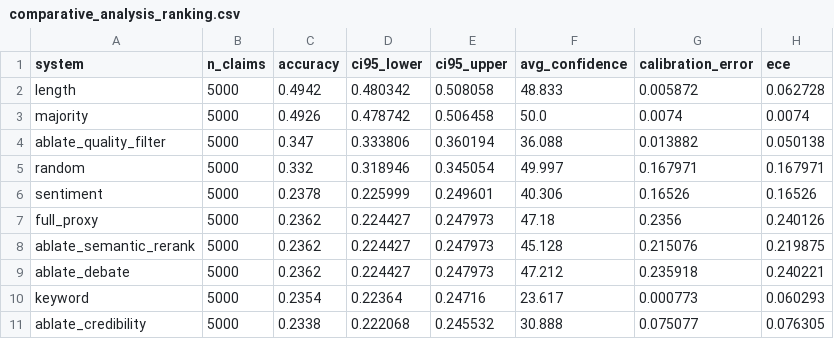
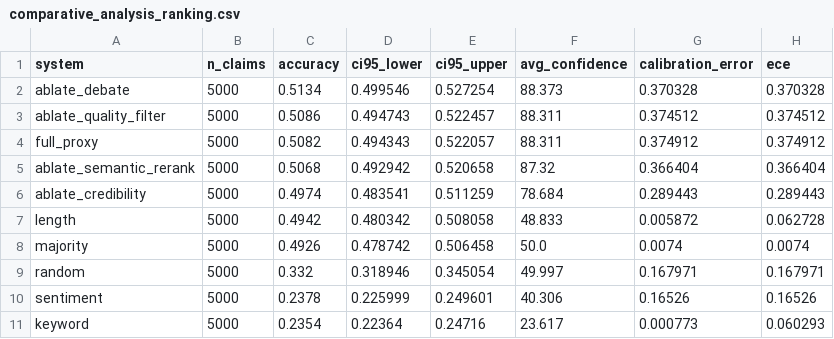
Before and after one commit to sandyboy007/fact-validator, a CSV file: data/benchmarks/results_5000/comparative_analysis_ranking.csv, drawn as a sheet.

Commit message:
Improve proxy claim classification and lift 5000 benchmark accuracy

```diff
--- a/data/benchmarks/results_5000/comparative_analysis_ranking.csv
+++ b/data/benchmarks/results_5000/comparative_analysis_ranking.csv
@@ -1,11 +1,11 @@
 system,n_claims,accuracy,ci95_lower,ci95_upper,avg_confidence,calibration_error,ece
+ablate_debate,5000,0.5134,0.499546,0.527254,88.373,0.370328,0.370328
+ablate_quality_filter,5000,0.5086,0.494743,0.522457,88.311,0.374512,0.374512
+full_proxy,5000,0.5082,0.494343,0.522057,88.311,0.374912,0.374912
+ablate_semantic_rerank,5000,0.5068,0.492942,0.520658,87.32,0.366404,0.366404
+ablate_credibility,5000,0.4974,0.483541,0.511259,78.684,0.289443,0.289443
 length,5000,0.4942,0.480342,0.508058,48.833,0.005872,0.062728
 majority,5000,0.4926,0.478742,0.506458,50.0,0.0074,0.0074
-ablate_quality_filter,5000,0.347,0.333806,0.360194,36.088,0.013882,0.050138
 random,5000,0.332,0.318946,0.345054,49.997,0.167971,0.167971
 sentiment,5000,0.2378,0.225999,0.249601,40.306,0.16526,0.16526
-full_proxy,5000,0.2362,0.224427,0.247973,47.18,0.2356,0.240126
-ablate_semantic_rerank,5000,0.2362,0.224427,0.247973,45.128,0.215076,0.219875
-ablate_debate,5000,0.2362,0.224427,0.247973,47.212,0.235918,0.240221
 keyword,5000,0.2354,0.22364,0.24716,23.617,0.000773,0.060293
-ablate_credibility,5000,0.2338,0.222068,0.245532,30.888,0.075077,0.076305
```
Also changed, not shown: 8 other files.
